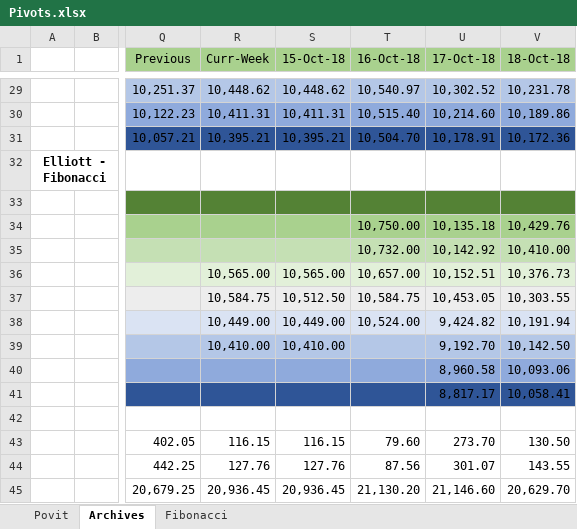
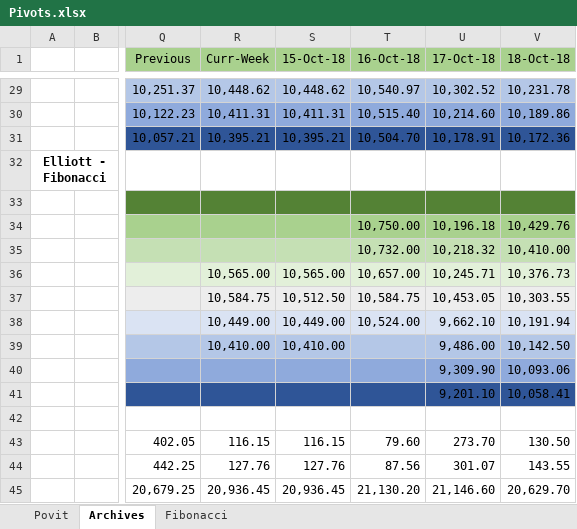
Before and after one commit to anbumaran/stocks, an Excel workbook: Pivots.xlsx, sheet Archives, drawn as a sheet; only a part is shown, gaps mark what is left out; values as stored, in another font and other column widths than the file's, no borders; the diff names each change by its address in the sheet, - before the commit and + after, or states it on an @@ line.

```diff
--- a/Pivots.xlsx (sheet Archives)
+++ b/Pivots.xlsx (sheet Archives)
-U34 (17-Oct-18): 10,135.18
+U34 (17-Oct-18): 10,196.18
-U35 (17-Oct-18): 10,142.92
+U35 (17-Oct-18): 10,218.32
-U36 (17-Oct-18): 10,152.51
+U36 (17-Oct-18): 10,245.71
-U38 (17-Oct-18): 9,424.82
+U38 (17-Oct-18): 9,662.10
-U39 (17-Oct-18): 9,192.70
+U39 (17-Oct-18): 9,486.00
-U40 (17-Oct-18): 8,960.58
+U40 (17-Oct-18): 9,309.90
-U41 (17-Oct-18): 8,817.17
+U41 (17-Oct-18): 9,201.10
```
Also changed, not shown: sheet Fibonacci, sheet Povit.
